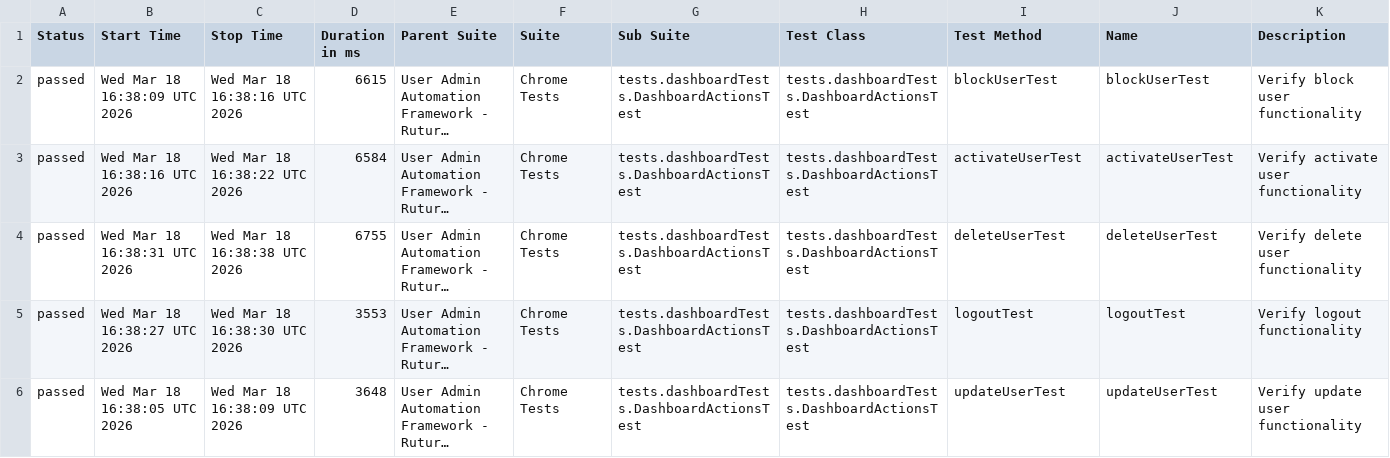
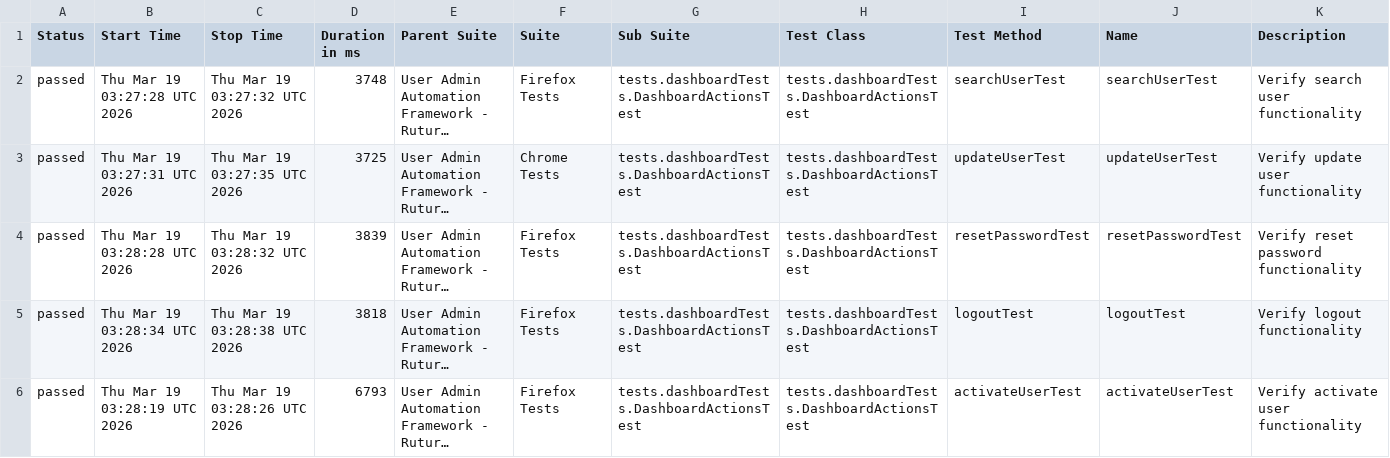
Before and after one commit to Ruturaj0861/user-admin-automation, a CSV file: data/suites.csv, drawn as a sheet; only a part is shown; long unchanged cells end in …; the diff covers the shown part only; the diff names each change by its address in the sheet, - before the commit and + after, or states it on an @@ line.

```diff
--- a/data/suites.csv
+++ b/data/suites.csv
-B2 (Start Time): Wed Mar 18 16:38:09 UTC 2026
+B2 (Start Time): Thu Mar 19 03:27:28 UTC 2026
-C2 (Stop Time): Wed Mar 18 16:38:16 UTC 2026
+C2 (Stop Time): Thu Mar 19 03:27:32 UTC 2026
-D2 (Duration in ms): 6615
+D2 (Duration in ms): 3748
-F2 (Suite): Chrome Tests
+F2 (Suite): Firefox Tests
-I2 (Test Method): blockUserTest
+I2 (Test Method): searchUserTest
-J2 (Name): blockUserTest
+J2 (Name): searchUserTest
-K2 (Description): Verify block user functionality
+K2 (Description): Verify search user functionality
-B3 (Start Time): Wed Mar 18 16:38:16 UTC 2026
+B3 (Start Time): Thu Mar 19 03:27:31 UTC 2026
-C3 (Stop Time): Wed Mar 18 16:38:22 UTC 2026
+C3 (Stop Time): Thu Mar 19 03:27:35 UTC 2026
-D3 (Duration in ms): 6584
+D3 (Duration in ms): 3725
-I3 (Test Method): activateUserTest
+I3 (Test Method): updateUserTest
-J3 (Name): activateUserTest
+J3 (Name): updateUserTest
-K3 (Description): Verify activate user functionality
+K3 (Description): Verify update user functionality
-B4 (Start Time): Wed Mar 18 16:38:31 UTC 2026
+B4 (Start Time): Thu Mar 19 03:28:28 UTC 2026
-C4 (Stop Time): Wed Mar 18 16:38:38 UTC 2026
+C4 (Stop Time): Thu Mar 19 03:28:32 UTC 2026
-D4 (Duration in ms): 6755
+D4 (Duration in ms): 3839
-F4:F6 (Suite): Chrome Tests
+F4:F6 (Suite): Firefox Tests
-I4 (Test Method): deleteUserTest
+I4 (Test Method): resetPasswordTest
-J4 (Name): deleteUserTest
+J4 (Name): resetPasswordTest
-K4 (Description): Verify delete user functionality
+K4 (Description): Verify reset password functionality
-B5 (Start Time): Wed Mar 18 16:38:27 UTC 2026
+B5 (Start Time): Thu Mar 19 03:28:34 UTC 2026
-C5 (Stop Time): Wed Mar 18 16:38:30 UTC 2026
+C5 (Stop Time): Thu Mar 19 03:28:38 UTC 2026
-D5 (Duration in ms): 3553
+D5 (Duration in ms): 3818
-B6 (Start Time): Wed Mar 18 16:38:05 UTC 2026
+B6 (Start Time): Thu Mar 19 03:28:19 UTC 2026
-C6 (Stop Time): Wed Mar 18 16:38:09 UTC 2026
+C6 (Stop Time): Thu Mar 19 03:28:26 UTC 2026
-D6 (Duration in ms): 3648
+D6 (Duration in ms): 6793
-I6 (Test Method): updateUserTest
+I6 (Test Method): activateUserTest
-J6 (Name): updateUserTest
+J6 (Name): activateUserTest
-K6 (Description): Verify update user functionality
+K6 (Description): Verify activate user functionality
```
Also changed, not shown: 2 added rows, 2 removed rows and 61 edited cells elsewhere in this file, 54 other files.
